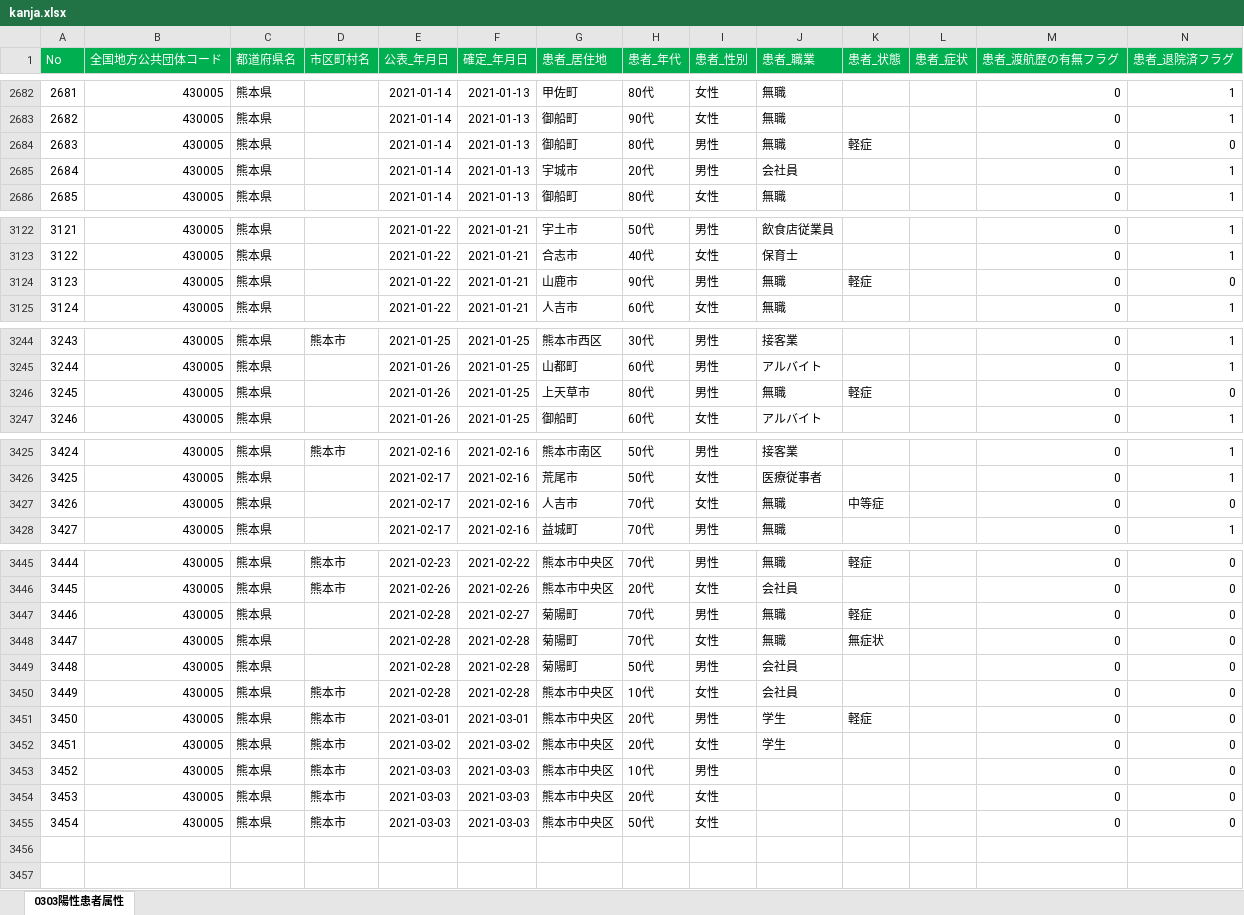
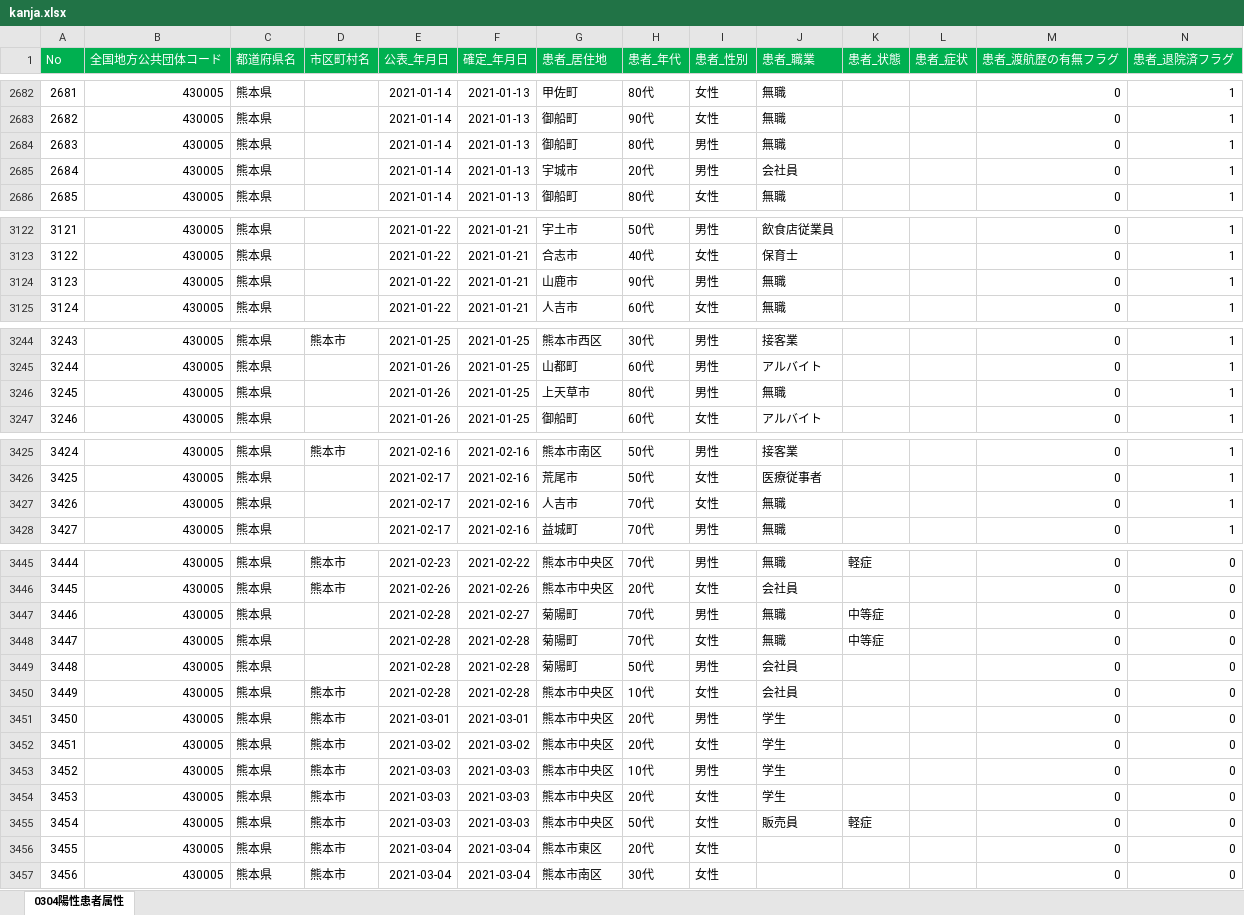
Before and after one commit to makoragi/kumamoto-covid19, an Excel workbook: kanja.xlsx, sheet 0304陽性患者属性, drawn as a sheet; only a part is shown, gaps mark what is left out; values as stored, in another font and other column widths than the file's, no borders; rows hold the shown columns only; the diff covers the shown part only; the diff names each change by its address in the sheet, - before the commit and + after, or states it on an @@ line.

```diff
--- a/kanja.xlsx (sheet 0304陽性患者属性)
+++ b/kanja.xlsx (sheet 0304陽性患者属性)
-sheet tab: 0303陽性患者属性
+sheet tab: 0304陽性患者属性
-K2684 (患者_状態): 軽症
+K2684 (患者_状態): (empty)
-N2684 (患者_退院済フラグ): 0
+N2684 (患者_退院済フラグ): 1
-K3124 (患者_状態): 軽症
+K3124 (患者_状態): (empty)
-N3124 (患者_退院済フラグ): 0
+N3124 (患者_退院済フラグ): 1
-K3246 (患者_状態): 軽症
+K3246 (患者_状態): (empty)
-N3246 (患者_退院済フラグ): 0
+N3246 (患者_退院済フラグ): 1
-K3427 (患者_状態): 中等症
+K3427 (患者_状態): (empty)
-N3427 (患者_退院済フラグ): 0
+N3427 (患者_退院済フラグ): 1
-K3447 (患者_状態): 軽症
+K3447 (患者_状態): 中等症
-K3448 (患者_状態): 無症状
+K3448 (患者_状態): 中等症
-K3451 (患者_状態): 軽症
+K3451 (患者_状態): (empty)
-J3453:J3454 (患者_職業): (empty)
+J3453:J3454 (患者_職業): 学生
-J3455 (患者_職業): (empty)
+J3455 (患者_職業): 販売員
-K3455 (患者_状態): (empty)
+K3455 (患者_状態): 軽症
+row 3456: 3455 | 430005 | 熊本県 | 熊本市 | 2021-03-04 | 2021-03-04 | 熊本市東区 | 20代 | 女性 |  |  |  | 0 | 0
+row 3457: 3456 | 430005 | 熊本県 | 熊本市 | 2021-03-04 | 2021-03-04 | 熊本市南区 | 30代 | 女性 |  |  |  | 0 | 0
```
Also changed, not shown: 2 edited cells elsewhere in this sheet, kensa.xlsx, 1 other file.
